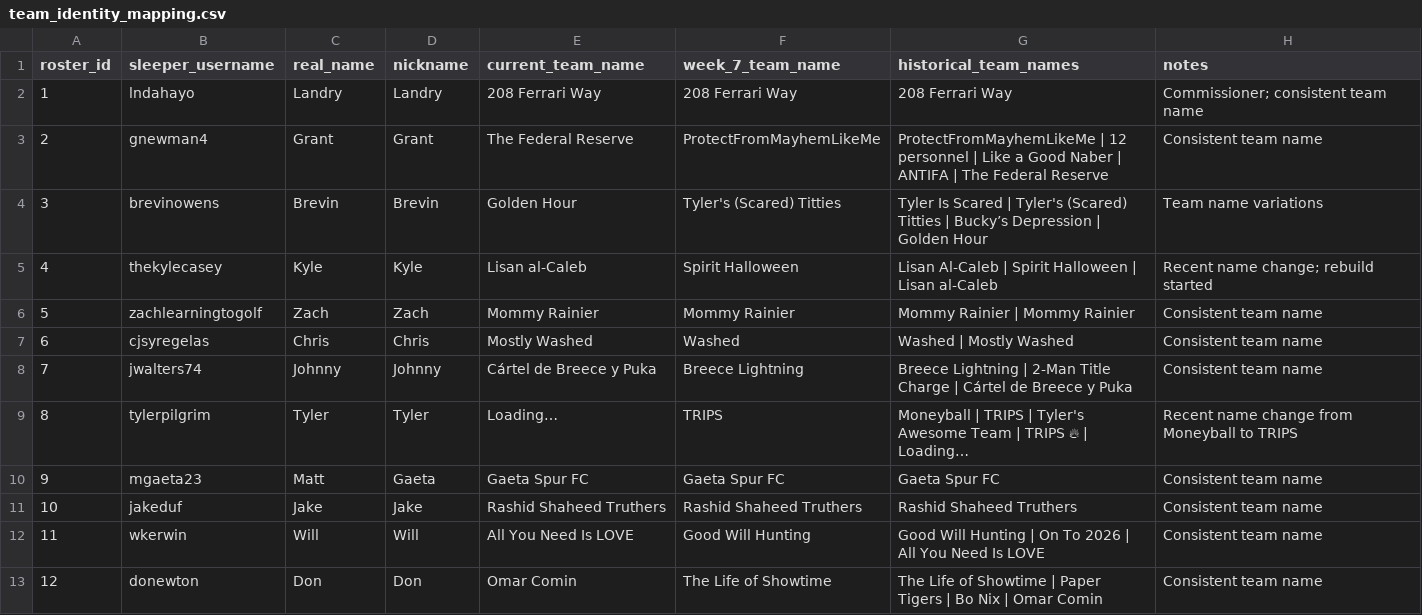
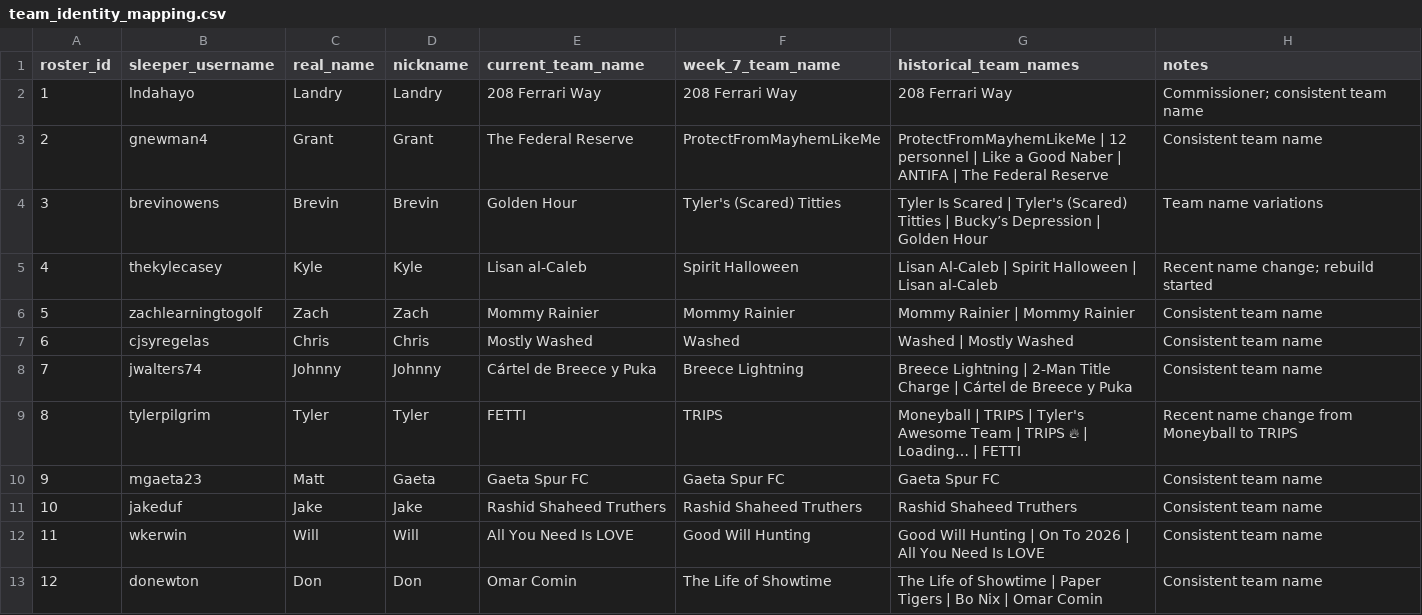
Before and after one commit to capitanlandr/trade-analysis-dashboard, a CSV file: pipeline/team_identity_mapping.csv, drawn as a sheet.

```diff
--- a/pipeline/team_identity_mapping.csv
+++ b/pipeline/team_identity_mapping.csv
@@ -8,3 +8,3 @@ roster_id,sleeper_username,real_name,nickname,current_team_name,week_7_team_name
 7,jwalters74,Johnny,Johnny,Cártel de Breece y Puka,Breece Lightning,Breece Lightning | 2-Man Title Charge | Cártel de Breece y Puka,Consistent team name
-8,tylerpilgrim,Tyler,Tyler,Loading…,TRIPS,Moneyball | TRIPS | Tyler's Awesome Team | TRIPS 🔥 | Loading…,Recent name change from Moneyball to TRIPS
+8,tylerpilgrim,Tyler,Tyler,FETTI,TRIPS,Moneyball | TRIPS | Tyler's Awesome Team | TRIPS 🔥 | Loading… | FETTI,Recent name change from Moneyball to TRIPS
 9,mgaeta23,Matt,Gaeta,Gaeta Spur FC,Gaeta Spur FC,Gaeta Spur FC,Consistent team name
```
Also changed, not shown: pipeline/asset_transactions.csv, pipeline/asset_values_cache.csv, 24 other files.
